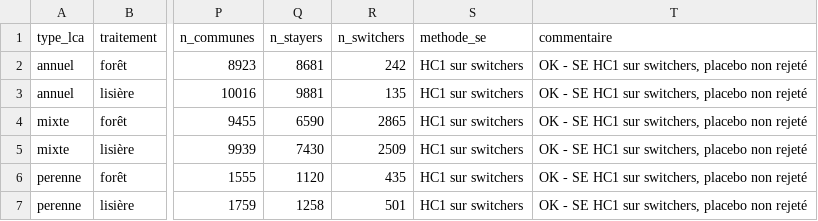
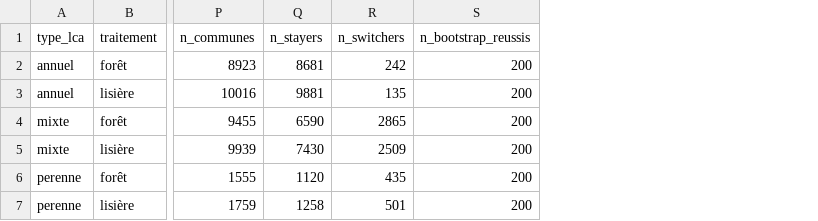
Before and after one commit to ImaneBayoub/ForetEconomieProjet, a CSV file: output/tables/as_par_type_lca.csv, drawn as a sheet; only a part is shown, gaps mark what is left out; removed rows and columns are numbered as before the commit, all else as after; the diff names each change by its address in the sheet, - before the commit and + after, or states it on an @@ line.

```diff
--- a/output/tables/as_par_type_lca.csv
+++ b/output/tables/as_par_type_lca.csv
-column S (methode_se), rows 2-7: all HC1 sur switchers
-column T (commentaire), rows 2-7: all OK - SE HC1 sur switchers, placebo non rejeté
+column S (n_bootstrap_reussis), rows 2-7: all 200
```
Also changed, not shown: output/tables/as_foret_resultats.csv, output/tables/as_hausses_baisses.csv, 8 other files.
